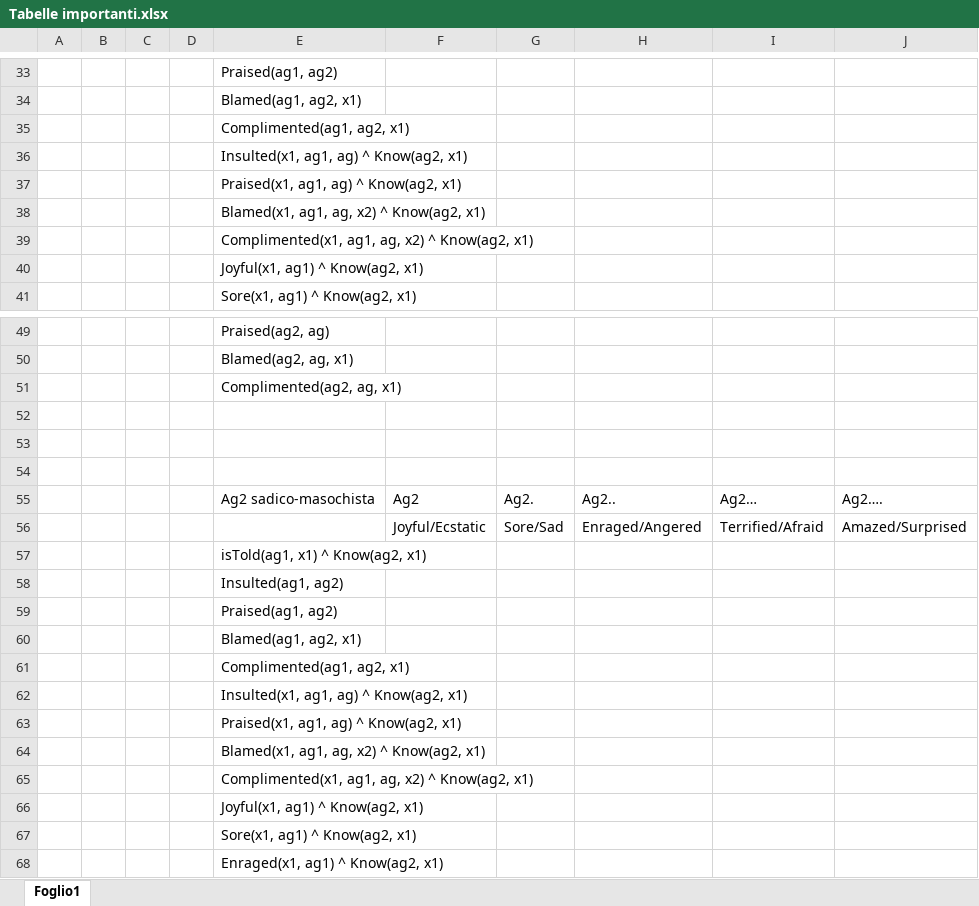
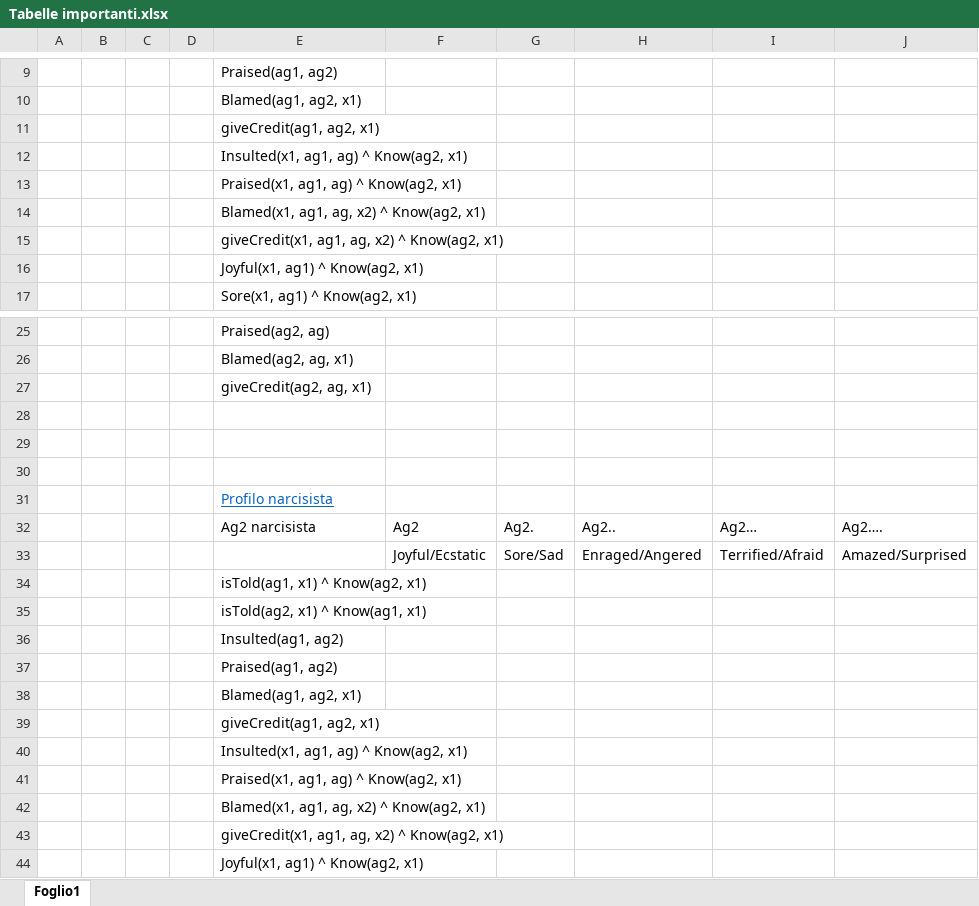
Before and after one commit to LorenzoMorocutti/Tesi, an Excel workbook: Tabelle importanti.xlsx, sheet Foglio1, drawn as a sheet; only a part is shown, gaps mark what is left out; the shorter side is filled out with more unchanged rows; values as stored, in another font and other column widths than the file's, no borders; conditional formats and table styles not drawn; addresses are those after the commit; rows hold the shown columns only; the diff covers the shown part only; the diff names each change by its address in the sheet, - before the commit and + after, or states it on an @@ line.

```diff
--- a/Tabelle importanti.xlsx (sheet Foglio1)
+++ b/Tabelle importanti.xlsx (sheet Foglio1)
-E11: Complimented(ag1, ag2, x1)
+E11: giveCredit(ag1, ag2, x1)
-E15: Complimented(x1, ag1, ag, x2) ^ Know(ag2, x1)
+E15: giveCredit(x1, ag1, ag, x2) ^ Know(ag2, x1)
-E27: Complimented(ag2, ag, x1)
+E27: giveCredit(ag2, ag, x1)
+row 31:  |  |  |  | Profilo narcisista
-E32: Ag2 sadico-masochista
+E32: Ag2 narcisista
+row 35:  |  |  |  | isTold(ag2, x1) ^ Know(ag1, x1)
-E39: Complimented(ag1, ag2, x1)
+E39: giveCredit(ag1, ag2, x1)
-E43: Complimented(x1, ag1, ag, x2) ^ Know(ag2, x1)
+E43: giveCredit(x1, ag1, ag, x2) ^ Know(ag2, x1)
```
Also changed, not shown: 50 added rows, 18 removed rows, 6 moved rows and 2 edited cells elsewhere in this sheet.
